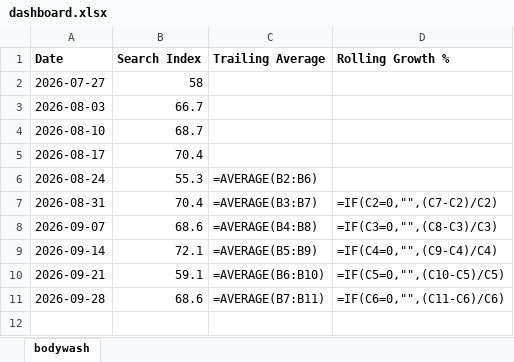
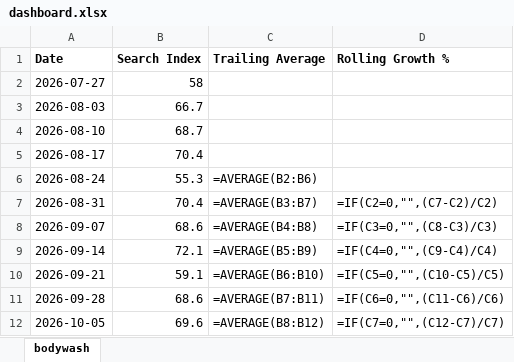
Before and after one commit to Kshitiz171222/Automated-tracker, an Excel workbook: docs/dashboard.xlsx, sheet bodywash, drawn as a sheet; values as stored, in another font and other column widths than the file's, no borders; formulas without a stored value are shown as written; charts and pictures not drawn; the diff names each change by its address in the sheet, - before the commit and + after, or states it on an @@ line.

```diff
--- a/docs/dashboard.xlsx (sheet bodywash)
+++ b/docs/dashboard.xlsx (sheet bodywash)
+row 12: 2026-10-05 | 69.6 | =AVERAGE(B8:B12) | =IF(C7=0,"",(C12-C7)/C7)
```
Also changed, not shown: charts or pictures, 2 other files.
